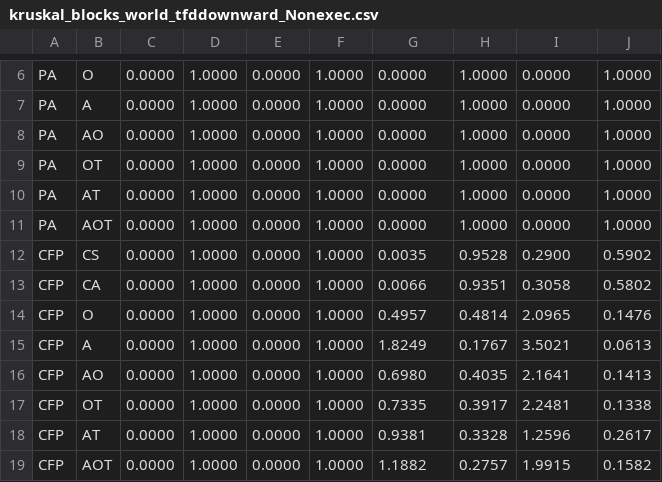
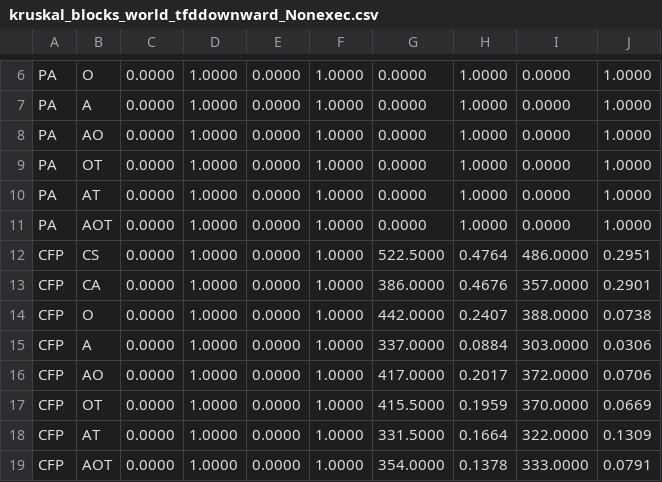
Before and after one commit to gilbertoamarcon/csvDatabase, a CSV file: csv/kruskal_blocks_world_tfddownward_Nonexec.csv, drawn as a sheet; only a part is shown, gaps mark what is left out; the diff covers the shown part only.

```diff
--- a/csv/kruskal_blocks_world_tfddownward_Nonexec.csv
+++ b/csv/kruskal_blocks_world_tfddownward_Nonexec.csv
@@ -11,9 +11,9 @@ PA,AT,0.0000,1.0000,0.0000,1.0000,0.0000,1.0000,0.0000,1.0000,
 PA,AOT,0.0000,1.0000,0.0000,1.0000,0.0000,1.0000,0.0000,1.0000,
-CFP,CS,0.0000,1.0000,0.0000,1.0000,0.0035,0.9528,0.2900,0.5902,
-CFP,CA,0.0000,1.0000,0.0000,1.0000,0.0066,0.9351,0.3058,0.5802,
-CFP,O,0.0000,1.0000,0.0000,1.0000,0.4957,0.4814,2.0965,0.1476,
-CFP,A,0.0000,1.0000,0.0000,1.0000,1.8249,0.1767,3.5021,0.0613,
-CFP,AO,0.0000,1.0000,0.0000,1.0000,0.6980,0.4035,2.1641,0.1413,
-CFP,OT,0.0000,1.0000,0.0000,1.0000,0.7335,0.3917,2.2481,0.1338,
-CFP,AT,0.0000,1.0000,0.0000,1.0000,0.9381,0.3328,1.2596,0.2617,
-CFP,AOT,0.0000,1.0000,0.0000,1.0000,1.1882,0.2757,1.9915,0.1582,
+CFP,CS,0.0000,1.0000,0.0000,1.0000,522.5000,0.4764,486.0000,0.2951,
+CFP,CA,0.0000,1.0000,0.0000,1.0000,386.0000,0.4676,357.0000,0.2901,
+CFP,O,0.0000,1.0000,0.0000,1.0000,442.0000,0.2407,388.0000,0.0738,
+CFP,A,0.0000,1.0000,0.0000,1.0000,337.0000,0.0884,303.0000,0.0306,
+CFP,AO,0.0000,1.0000,0.0000,1.0000,417.0000,0.2017,372.0000,0.0706,
+CFP,OT,0.0000,1.0000,0.0000,1.0000,415.5000,0.1959,370.0000,0.0669,
+CFP,AT,0.0000,1.0000,0.0000,1.0000,331.5000,0.1664,322.0000,0.1309,
+CFP,AOT,0.0000,1.0000,0.0000,1.0000,354.0000,0.1378,333.0000,0.0791,
```
Also changed, not shown: 112 edited cells elsewhere in this file, csv/kruskal_blocks_world_tfddownward_Success.csv, csv/kruskal_blocks_world_tfddownward_TimeFail.csv, 6 other files.
